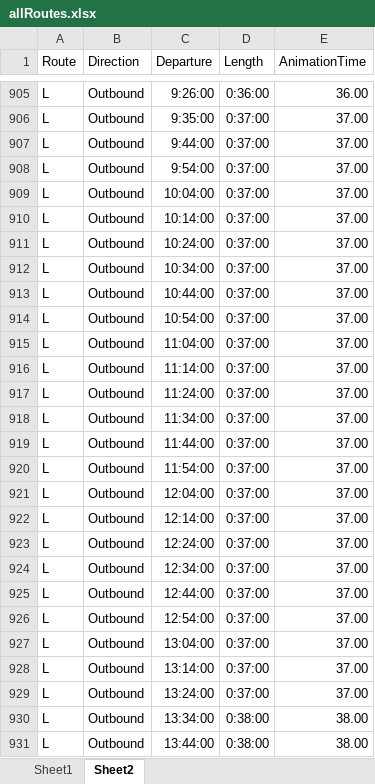
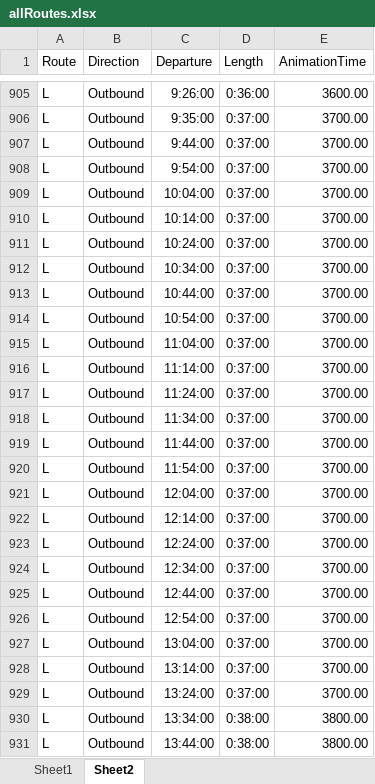
Before and after one commit to mwujek/d3-muni-daily, an Excel workbook: allRoutes.xlsx, sheet Sheet2, drawn as a sheet; only a part is shown, gaps mark what is left out; values as stored, in another font and other column widths than the file's, no borders; the diff covers the shown part only; the diff names each change by its address in the sheet, - before the commit and + after, or states it on an @@ line.

```diff
--- a/allRoutes.xlsx (sheet Sheet2)
+++ b/allRoutes.xlsx (sheet Sheet2)
-E905 (AnimationTime): 36.00
+E905 (AnimationTime): 3600.00
-E906:E929 (AnimationTime): 37.00
+E906:E929 (AnimationTime): 3700.00
-E930:E931 (AnimationTime): 38.00
+E930:E931 (AnimationTime): 3800.00
```
Also changed, not shown: 1388 edited cells elsewhere in this sheet, 9 other files.
